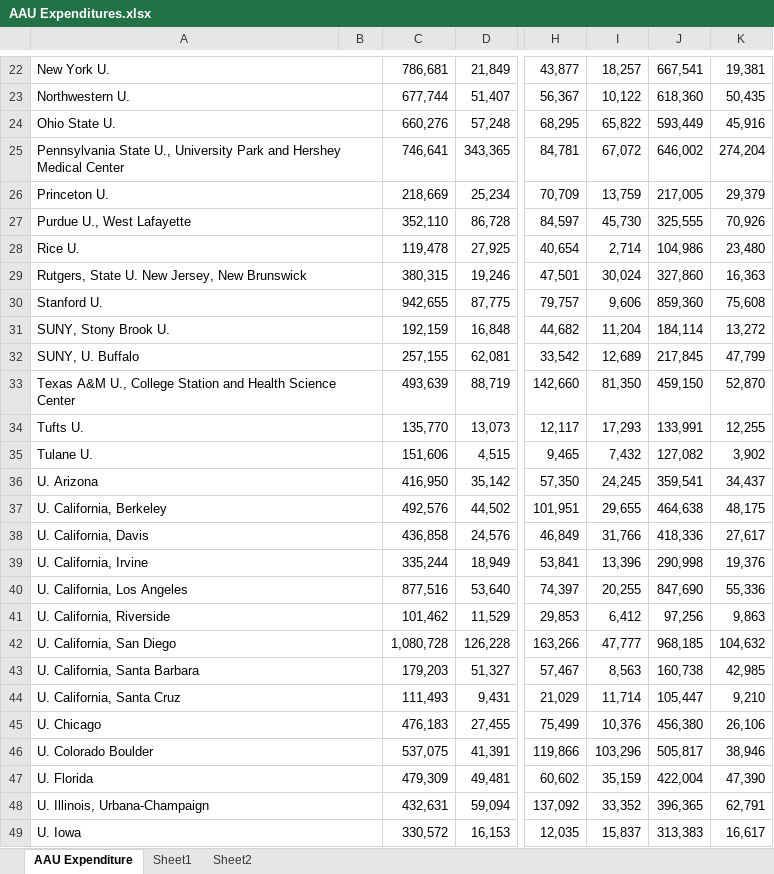
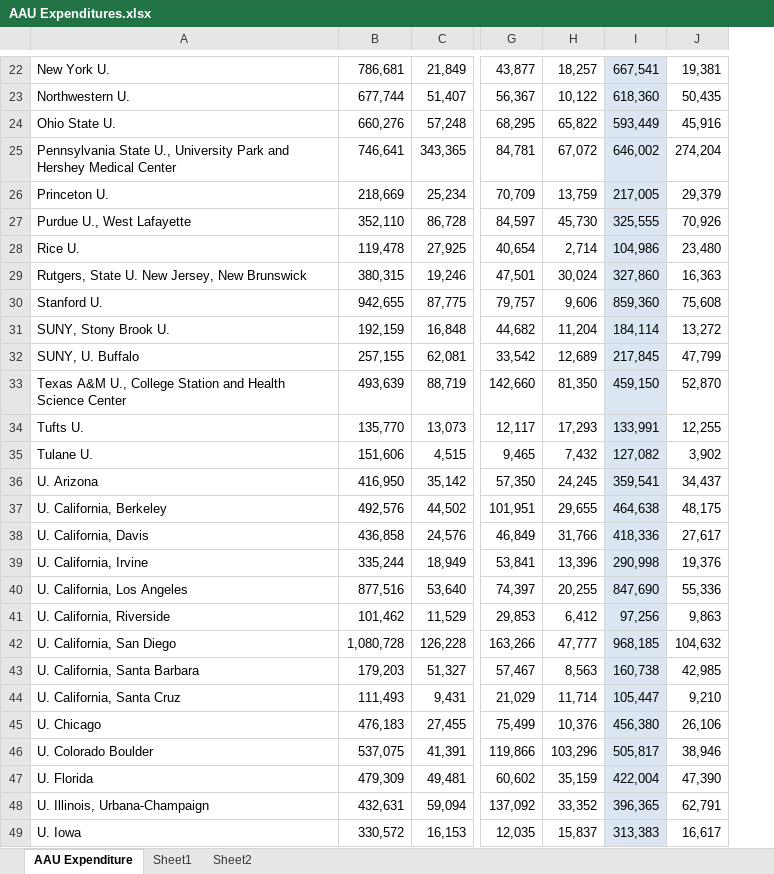
Before and after one commit to vandyG/aplu_research, an Excel workbook: data/AAU Expenditures.xlsx, sheet AAU Expenditure, drawn as a sheet; only a part is shown, gaps mark what is left out; values as stored, in another font and other column widths than the file's, no borders; removed rows and columns are numbered as before the commit, all else as after; the diff covers the shown part only; the diff names each change by its address in the sheet, - before the commit and + after, or states it on an @@ line.

```diff
--- a/data/AAU Expenditures.xlsx (sheet AAU Expenditure)
+++ b/data/AAU Expenditures.xlsx (sheet AAU Expenditure)
-column B, empty
-A22:B22 merged
-I22:I49 fill: none
+I22:I49 fill: #DCE6F2
-A23:B23 merged
-A24:B24 merged
-A25:B25 merged
-A26:B26 merged
-A27:B27 merged
-A28:B28 merged
-A29:B29 merged
-A30:B30 merged
-A31:B31 merged
-A32:B32 merged
-A33:B33 merged
-A34:B34 merged
-A35:B35 merged
-A36:B36 merged
-A37:B37 merged
-A38:B38 merged
-A39:B39 merged
-A40:B40 merged
-A41:B41 merged
-A42:B42 merged
-A43:B43 merged
-A44:B44 merged
-A45:B45 merged
-A46:B46 merged
-A47:B47 merged
-A48:B48 merged
-A49:B49 merged
```
Also changed, not shown: 1 added row, 1 edited cell, cell formats and merged cells elsewhere in this sheet, sheet Sheet1, 20 other files.
